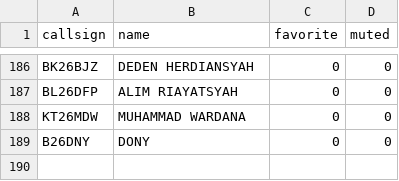
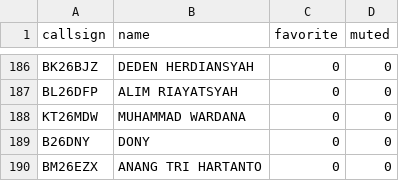
Before and after one commit to tombolptt/file_csv, a CSV file: Kontak_ReflectorLink.csv, drawn as a sheet; only a part is shown, gaps mark what is left out.

Commit message:
Update otomatis Kontak_ReflectorLink.csv via Apps Script

```diff
--- a/Kontak_ReflectorLink.csv
+++ b/Kontak_ReflectorLink.csv
@@ -189 +189,2 @@ KT26MDW,MUHAMMAD WARDANA,0,0
 B26DNY,DONY,0,0
+BM26EZX,ANANG TRI HARTANTO,0,0
```
